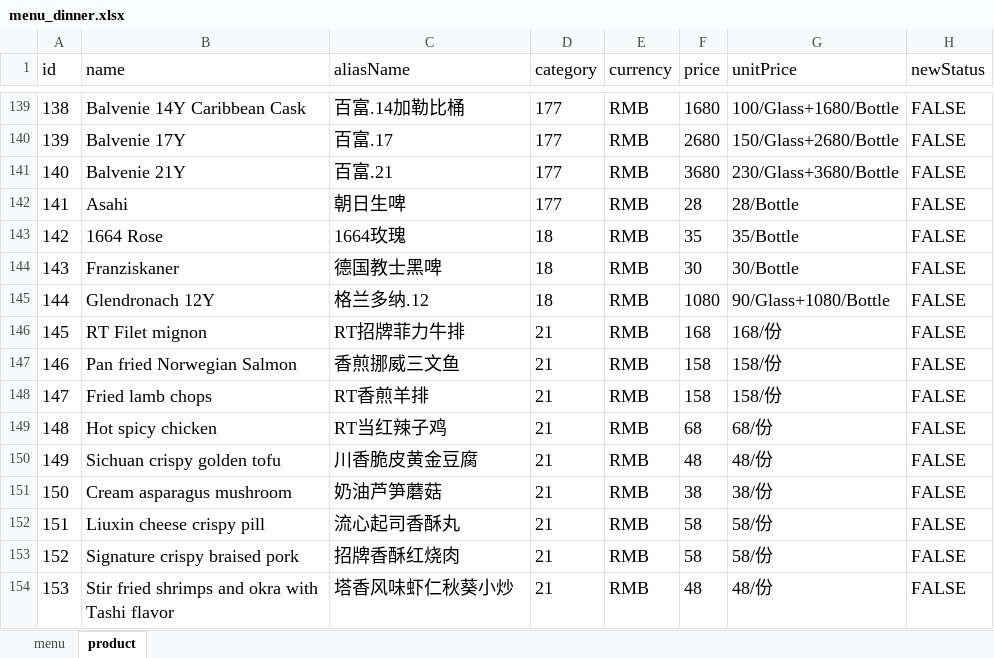
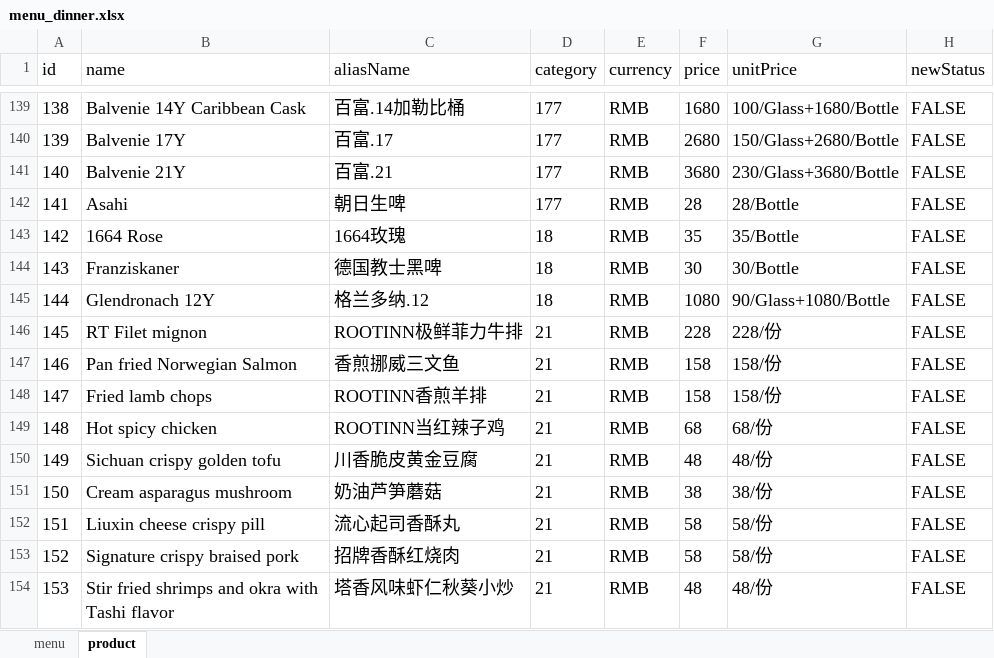
Before and after one commit to rootinn123/rootinn123.github.io, an Excel workbook: data/menu_dinner.xlsx, sheet product, drawn as a sheet; only a part is shown, gaps mark what is left out; values as stored, in another font and other column widths than the file's, no borders; the diff names each change by its address in the sheet, - before the commit and + after, or states it on an @@ line.

```diff
--- a/data/menu_dinner.xlsx (sheet product)
+++ b/data/menu_dinner.xlsx (sheet product)
-C146 (aliasName): RT招牌菲力牛排
+C146 (aliasName): ROOTINN极鲜菲力牛排
-F146 (price): 168
+F146 (price): 228
-G146 (unitPrice): 168/份
+G146 (unitPrice): 228/份
-C148 (aliasName): RT香煎羊排
+C148 (aliasName): ROOTINN香煎羊排
-C149 (aliasName): RT当红辣子鸡
+C149 (aliasName): ROOTINN当红辣子鸡
```
Also changed, not shown: data/menu_bar_time.xlsx, data/menu_lunch.xlsx, 4 other files.
